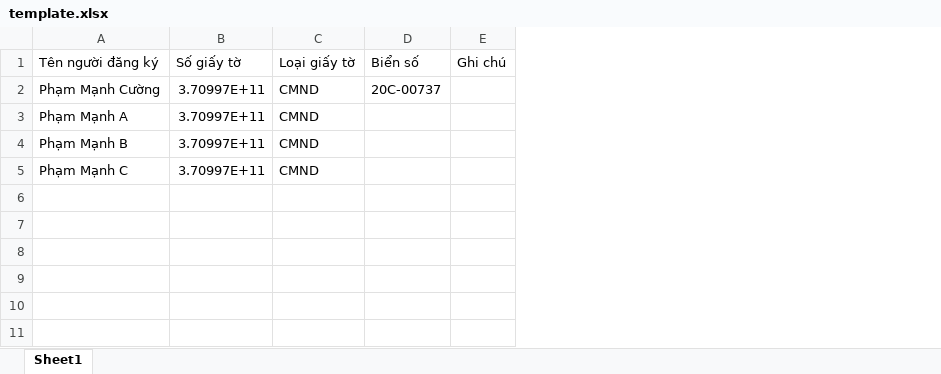
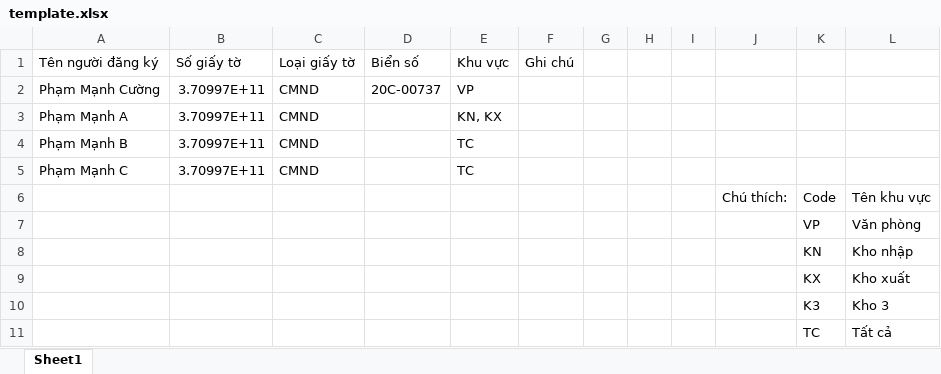
Before and after one commit to cuongpham2107/registration_nba, an Excel workbook: public/template.xlsx, sheet Sheet1, drawn as a sheet; values as stored, in another font and other column widths than the file's, no borders; table styles not drawn; the diff names each change by its address in the sheet, - before the commit and + after, or states it on an @@ line.

```diff
--- a/public/template.xlsx (sheet Sheet1)
+++ b/public/template.xlsx (sheet Sheet1)
+column E (Khu vực), rows 2-5: VP | KN, KX | TC | TC
+column G, empty
+column H, empty
+column I, empty
+column J, empty
+column K, empty
+column L, empty
+row 6:  |  |  |  |  |  |  |  |  | Chú thích: | Code | Tên khu vực
+row 7:  |  |  |  |  |  |  |  |  |  | VP | Văn phòng
+row 8:  |  |  |  |  |  |  |  |  |  | KN | Kho nhập
+row 9:  |  |  |  |  |  |  |  |  |  | KX | Kho xuất
+row 10:  |  |  |  |  |  |  |  |  |  | K3 | Kho 3
+row 11:  |  |  |  |  |  |  |  |  |  | TC | Tất cả
```
Also changed, not shown: 8 other files.
